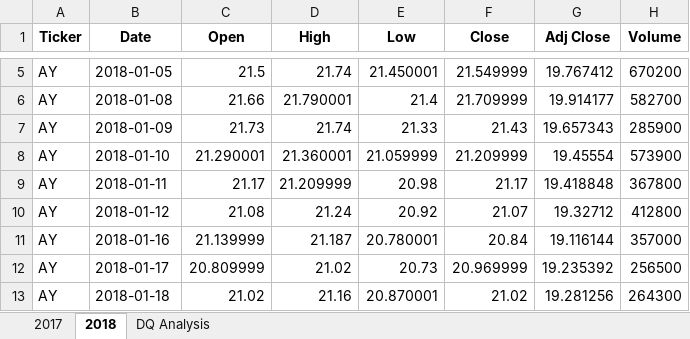
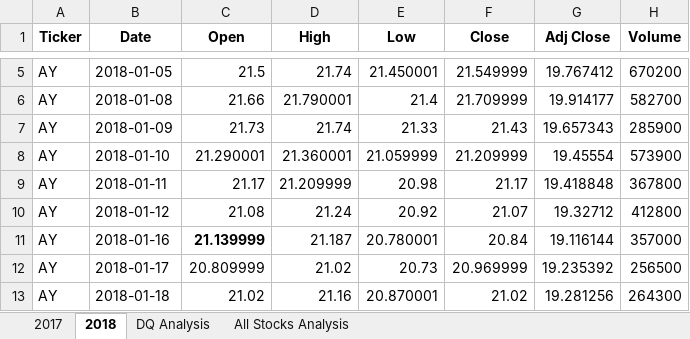
Before and after one commit to pk-lucas-a/stock-analysis, an Excel workbook: green_stocks.xlsm, sheet 2018, drawn as a sheet; only a part is shown, gaps mark what is left out; values as stored, in another font and other column widths than the file's, no borders; the diff names each change by its address in the sheet, - before the commit and + after, or states it on an @@ line.

```diff
--- a/green_stocks.xlsm (sheet 2018)
+++ b/green_stocks.xlsm (sheet 2018)
+sheet tab: All Stocks Analysis
-C11 bold: off
+C11 bold: on
```
